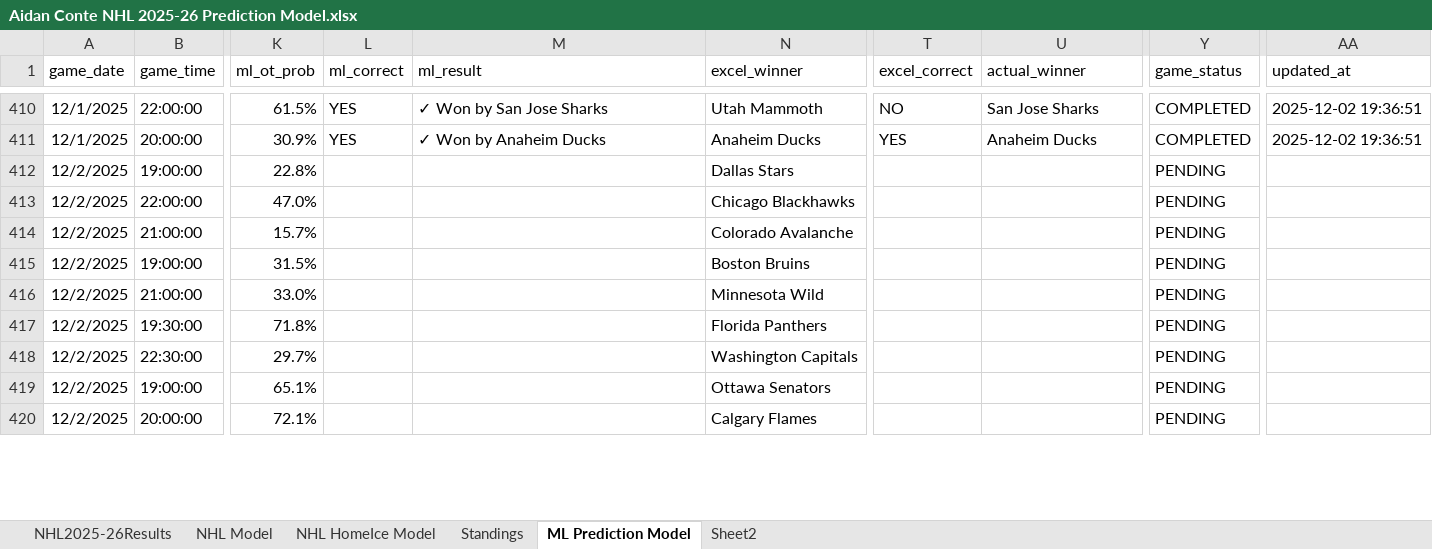
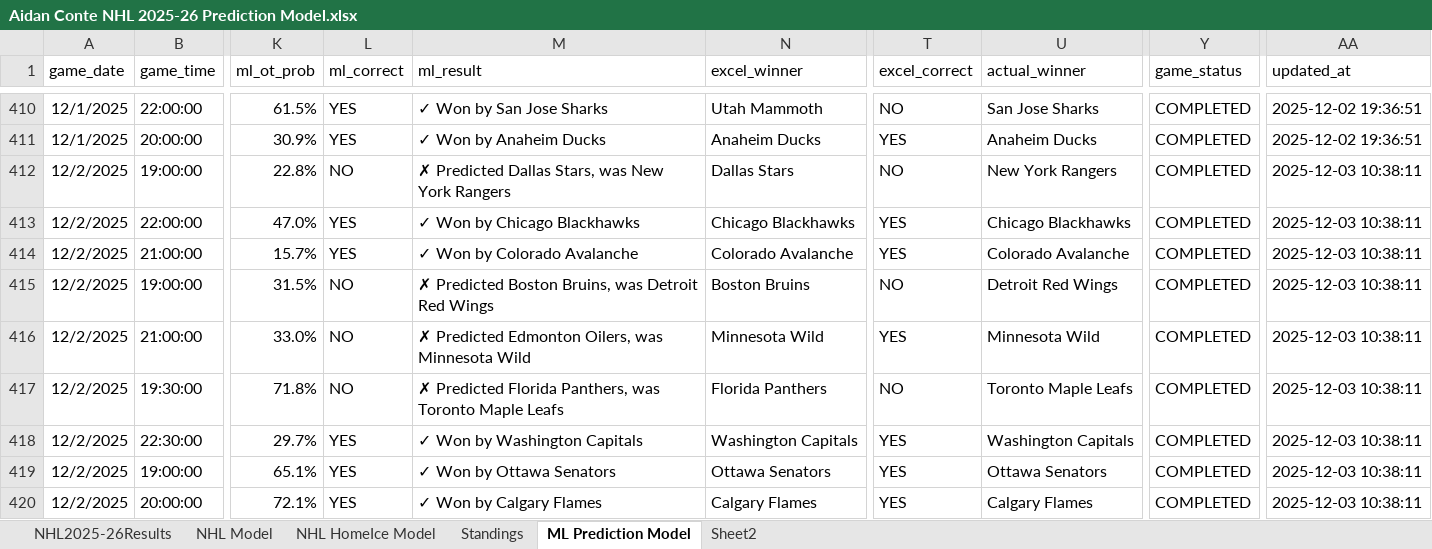
Before and after one commit to AidzNasty/NHL-Prediction-Model, an Excel workbook: Aidan Conte NHL 2025-26 Prediction Model.xlsx, sheet ML Prediction Model, drawn as a sheet; only a part is shown, gaps mark what is left out; values as stored, in another font and other column widths than the file's, no borders; table styles not drawn; the diff covers the shown part only; the diff names each change by its address in the sheet, - before the commit and + after, or states it on an @@ line.

```diff
--- a/Aidan Conte NHL 2025-26 Prediction Model.xlsx (sheet ML Prediction Model)
+++ b/Aidan Conte NHL 2025-26 Prediction Model.xlsx (sheet ML Prediction Model)
-L412 (ml_correct): (empty)
+L412 (ml_correct): NO
-M412 (ml_result): (empty)
+M412 (ml_result): ✗ Predicted Dallas Stars, was New York Rangers
-T412 (excel_correct): (empty)
+T412 (excel_correct): NO
-U412 (actual_winner): (empty)
+U412 (actual_winner): New York Rangers
-Y412:Y420 (game_status): PENDING
+Y412:Y420 (game_status): COMPLETED
-AA412:AA420 (updated_at): (empty)
+AA412:AA420 (updated_at): 2025-12-03 10:38:11
-L413:L414 (ml_correct): (empty)
+L413:L414 (ml_correct): YES
-M413 (ml_result): (empty)
+M413 (ml_result): ✓ Won by Chicago Blackhawks
-T413:T414 (excel_correct): (empty)
+T413:T414 (excel_correct): YES
-U413 (actual_winner): (empty)
+U413 (actual_winner): Chicago Blackhawks
-M414 (ml_result): (empty)
+M414 (ml_result): ✓ Won by Colorado Avalanche
-U414 (actual_winner): (empty)
+U414 (actual_winner): Colorado Avalanche
-L415:L417 (ml_correct): (empty)
+L415:L417 (ml_correct): NO
-M415 (ml_result): (empty)
+M415 (ml_result): ✗ Predicted Boston Bruins, was Detroit Red Wings
-T415 (excel_correct): (empty)
+T415 (excel_correct): NO
-U415 (actual_winner): (empty)
+U415 (actual_winner): Detroit Red Wings
-M416 (ml_result): (empty)
+M416 (ml_result): ✗ Predicted Edmonton Oilers, was Minnesota Wild
-T416 (excel_correct): (empty)
+T416 (excel_correct): YES
-U416 (actual_winner): (empty)
+U416 (actual_winner): Minnesota Wild
-M417 (ml_result): (empty)
+M417 (ml_result): ✗ Predicted Florida Panthers, was Toronto Maple Leafs
-T417 (excel_correct): (empty)
+T417 (excel_correct): NO
-U417 (actual_winner): (empty)
+U417 (actual_winner): Toronto Maple Leafs
-L418:L420 (ml_correct): (empty)
+L418:L420 (ml_correct): YES
-M418 (ml_result): (empty)
+M418 (ml_result): ✓ Won by Washington Capitals
-T418:T420 (excel_correct): (empty)
+T418:T420 (excel_correct): YES
-U418 (actual_winner): (empty)
+U418 (actual_winner): Washington Capitals
-M419 (ml_result): (empty)
+M419 (ml_result): ✓ Won by Ottawa Senators
-U419 (actual_winner): (empty)
+U419 (actual_winner): Ottawa Senators
-M420 (ml_result): (empty)
+M420 (ml_result): ✓ Won by Calgary Flames
-U420 (actual_winner): (empty)
+U420 (actual_winner): Calgary Flames
```
Also changed, not shown: 6 edited cells elsewhere in this sheet, sheet NHL HomeIce Model, sheet NHL Model, sheet Standings, sheet NHL2025-26Results.
